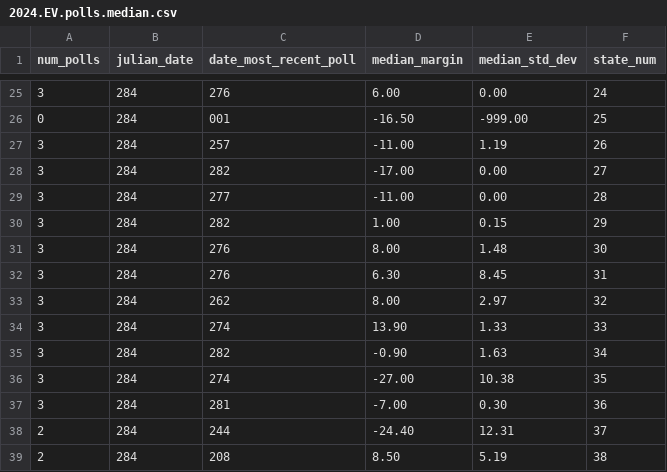
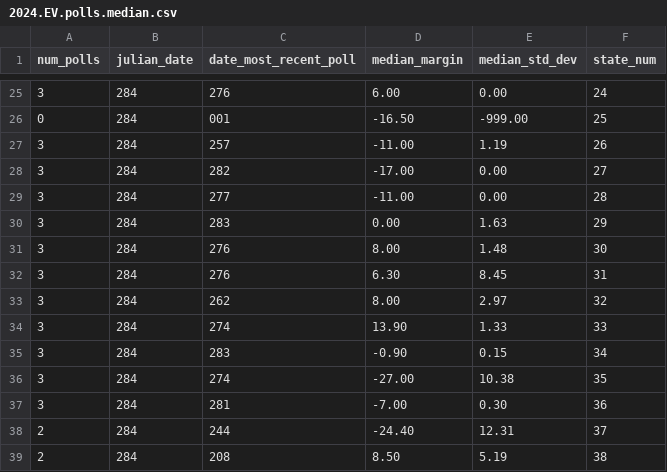
Before and after one commit to Princeton-Election-Consortium/data-backend, a CSV file: scraping/outputs/2024.EV.polls.median.csv, drawn as a sheet; only a part is shown, gaps mark what is left out; the diff covers the shown part only.

```diff
--- a/scraping/outputs/2024.EV.polls.median.csv
+++ b/scraping/outputs/2024.EV.polls.median.csv
@@ -29,3 +29,3 @@ num_polls,julian_date,date_most_recent_poll,median_margin,median_std_dev,state_n
 3,284,277,-11.00,0.00,28
-3,284,282,1.00,0.15,29
+3,284,283,0.00,1.63,29
 3,284,276,8.00,1.48,30
@@ -34,3 +34,3 @@ num_polls,julian_date,date_most_recent_poll,median_margin,median_std_dev,state_n
 3,284,274,13.90,1.33,33
-3,284,282,-0.90,1.63,34
+3,284,283,-0.90,0.15,34
 3,284,274,-27.00,10.38,35
```
Also changed, not shown: 8 added rows, 8 removed rows and 11 edited cells elsewhere in this file, matlab/outputs/EV_MM_table_2024.csv, matlab/outputs/EV_estimate_history_2024.csv, 25 other files.
